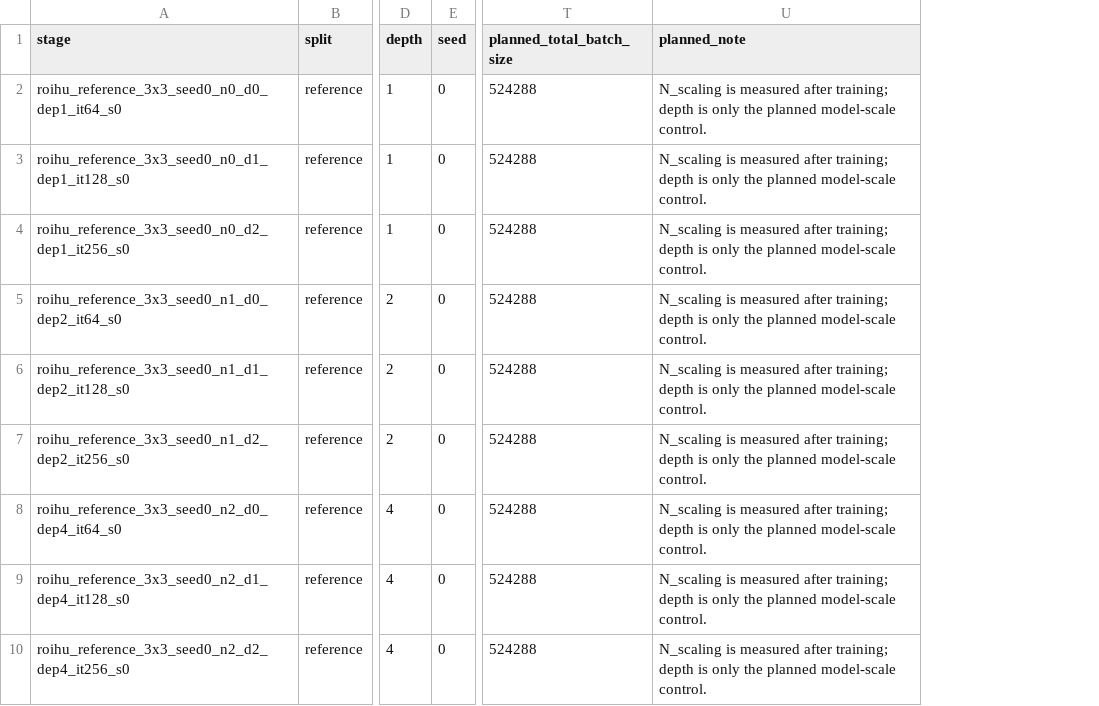
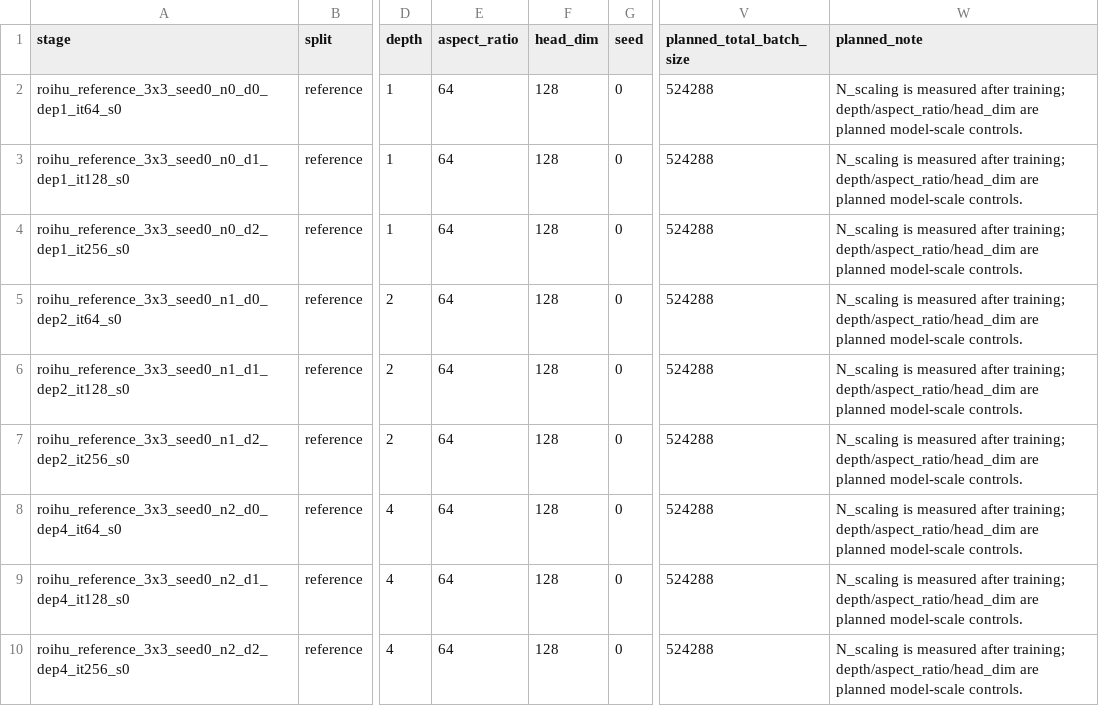
Before and after one commit to yangjun42/nanochat, a CSV file: csc_fast_scaling_law/inputs/roihu_reference_3x3_seed0.csv, drawn as a sheet; only a part is shown, gaps mark what is left out; addresses are those after the commit; the diff names each change by its address in the sheet, - before the commit and + after, or states it on an @@ line.

Commit message:
Add scaling-law model-size preflight

```diff
--- a/csc_fast_scaling_law/inputs/roihu_reference_3x3_seed0.csv
+++ b/csc_fast_scaling_law/inputs/roihu_reference_3x3_seed0.csv
+column E (aspect_ratio), rows 2-10: all 64
+column F (head_dim), rows 2-10: all 128
-W2:W10 (planned_note): …after training; depth is only the planned model-scale control.
+W2:W10 (planned_note): …after training; depth/aspect_ratio/head_dim are planned model-scale controls.
```
Also changed, not shown: csc_fast_scaling_law/inputs/roihu_reference_depthspread_3x3_seed0.csv, 7 other files.
